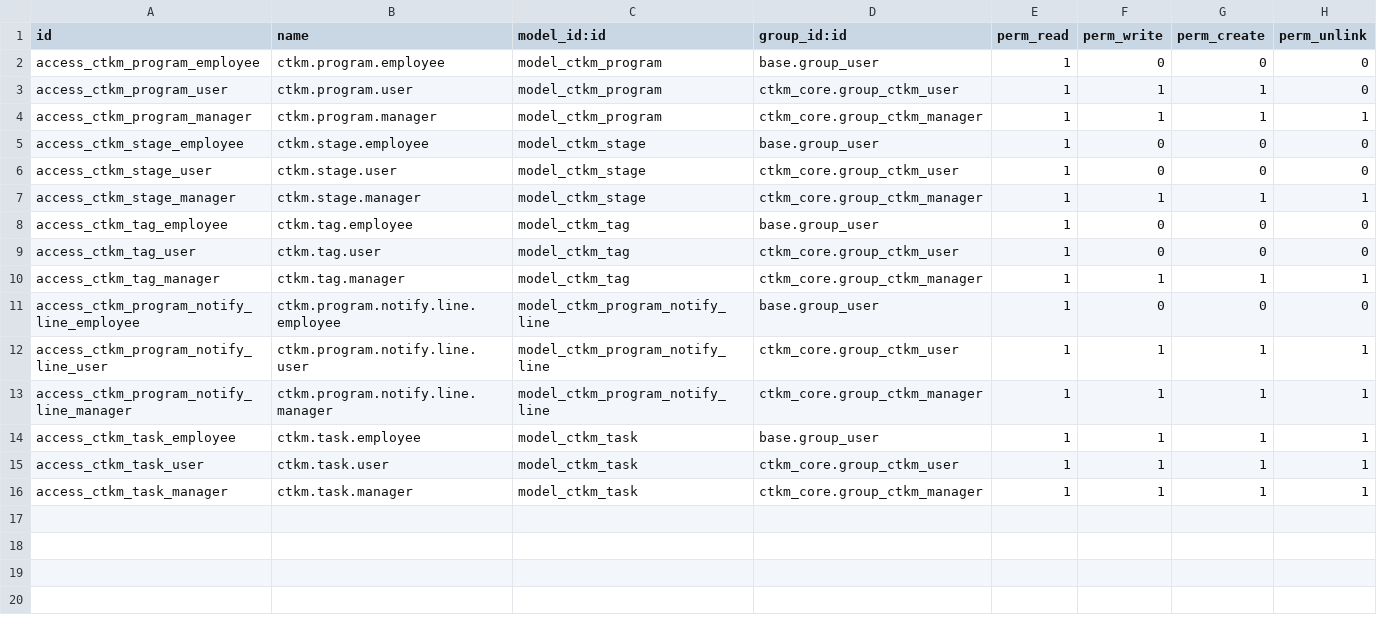
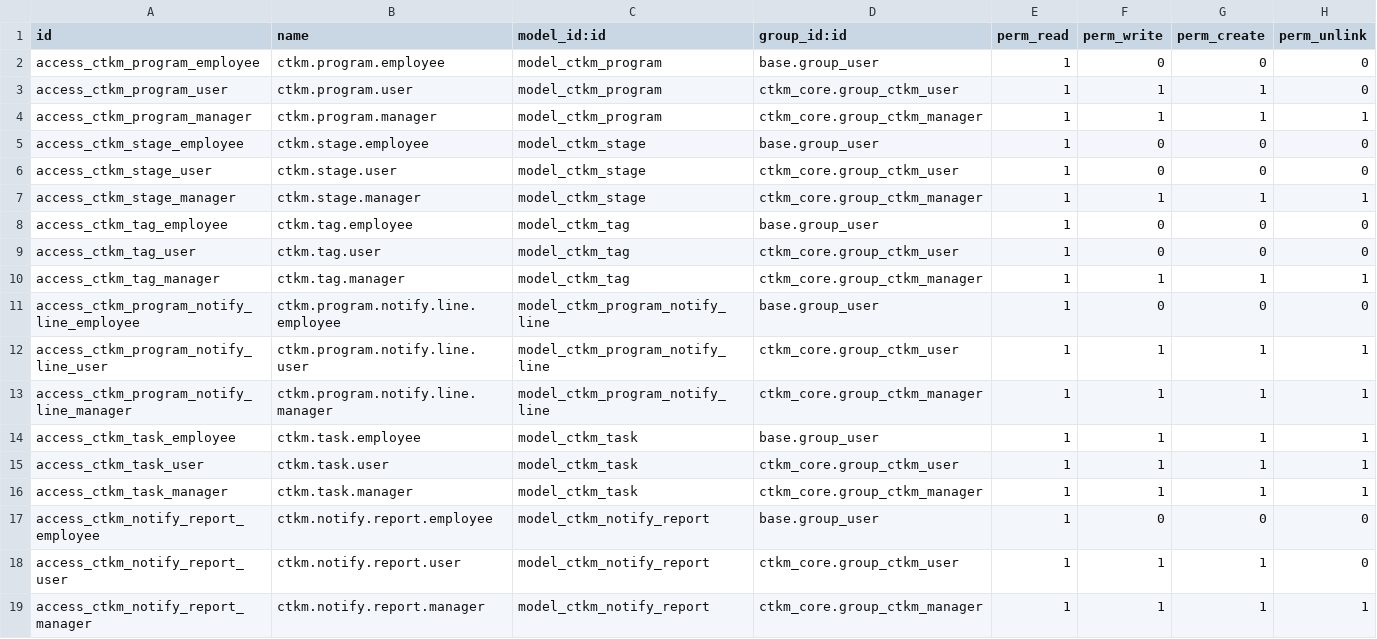
Before and after one commit to hminh1231/odoo_ctkm, a CSV file: custom_addons/ctkm_core/security/ir.model.access.csv, drawn as a sheet.

```diff
--- a/custom_addons/ctkm_core/security/ir.model.access.csv
+++ b/custom_addons/ctkm_core/security/ir.model.access.csv
@@ -16 +16,4 @@ access_ctkm_task_user,ctkm.task.user,model_ctkm_task,ctkm_core.group_ctkm_user,1
 access_ctkm_task_manager,ctkm.task.manager,model_ctkm_task,ctkm_core.group_ctkm_manager,1,1,1,1
+access_ctkm_notify_report_employee,ctkm.notify.report.employee,model_ctkm_notify_report,base.group_user,1,0,0,0
+access_ctkm_notify_report_user,ctkm.notify.report.user,model_ctkm_notify_report,ctkm_core.group_ctkm_user,1,1,1,0
+access_ctkm_notify_report_manager,ctkm.notify.report.manager,model_ctkm_notify_report,ctkm_core.group_ctkm_manager,1,1,1,1
```
Also changed, not shown: 9 other files.
